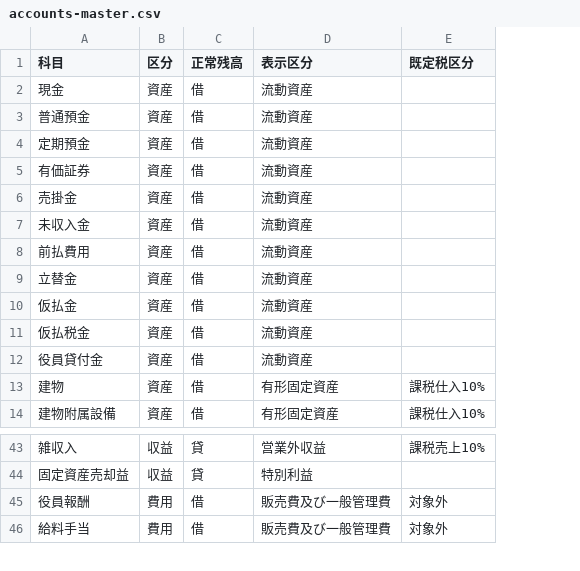
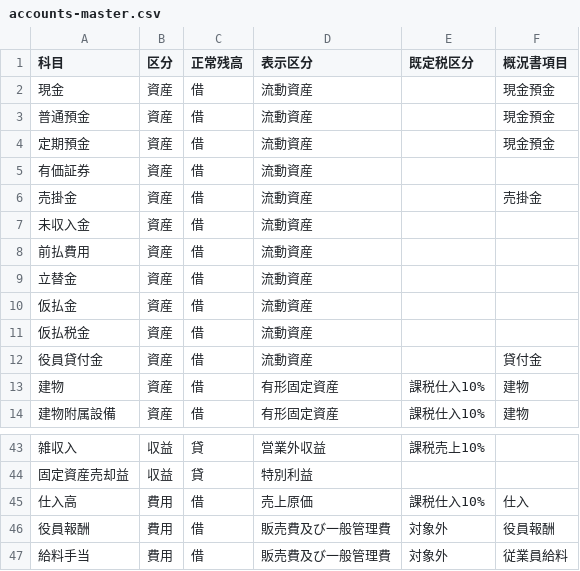
Before and after one commit to iptakacct/iptakacct-keiri-hisho, a CSV file: .claude/scripts/kessan/accounts-master.csv, drawn as a sheet; only a part is shown, gaps mark what is left out; the diff names each change by its address in the sheet, - before the commit and + after, or states it on an @@ line.

```diff
--- a/.claude/scripts/kessan/accounts-master.csv
+++ b/.claude/scripts/kessan/accounts-master.csv
+column F (概況書項目), rows 2-14: 現金預金 | 現金預金 | 現金預金 |  | 売掛金 |  |  |  |  |  | 貸付金 | 建物 | 建物; rows 46-47: 役員報酬 | 従業員給料
+row 45: 仕入高 | 費用 | 借 | 売上原価 | 課税仕入10% | 仕入
```
Also changed, not shown: 7 other files.
